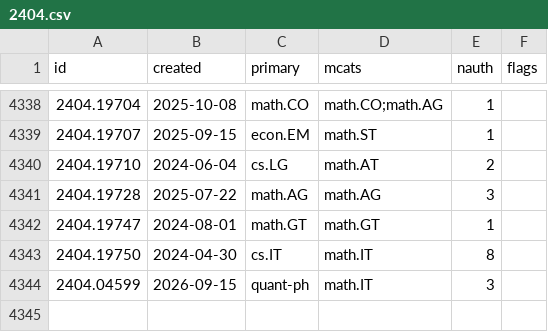
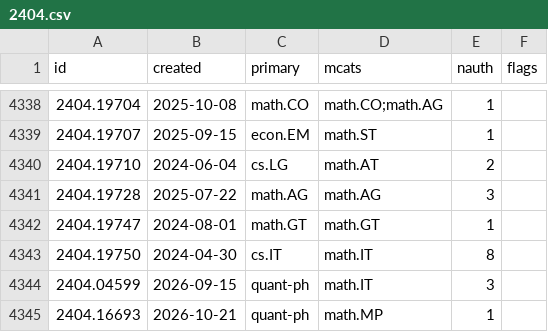
Before and after one commit to nickramsey621/ai-math-index, a CSV file: data/papers/2404.csv, drawn as a sheet; only a part is shown, gaps mark what is left out.

```diff
--- a/data/papers/2404.csv
+++ b/data/papers/2404.csv
@@ -4344 +4344,2 @@ id,created,primary,mcats,nauth,flags
 2404.04599,2026-09-15,quant-ph,math.IT,3,
+2404.16693,2026-10-21,quant-ph,math.MP,1,
```
Also changed, not shown: data/papers/2603.csv, 3 other files.
